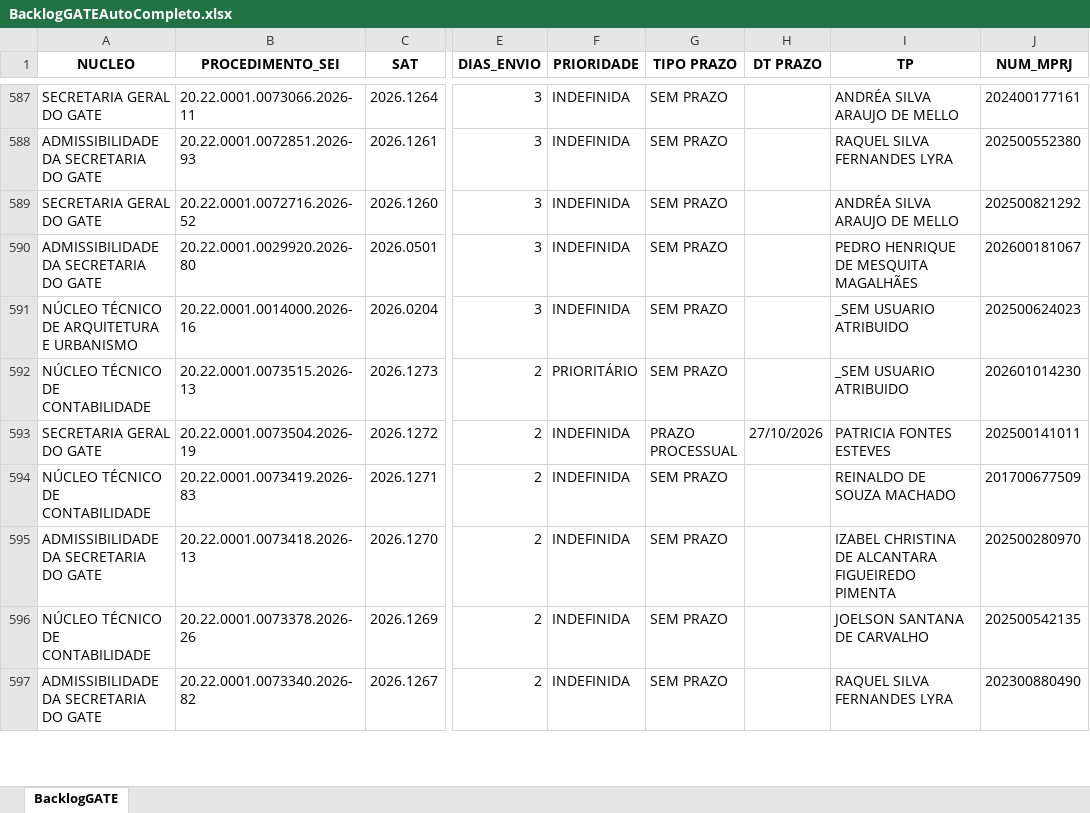
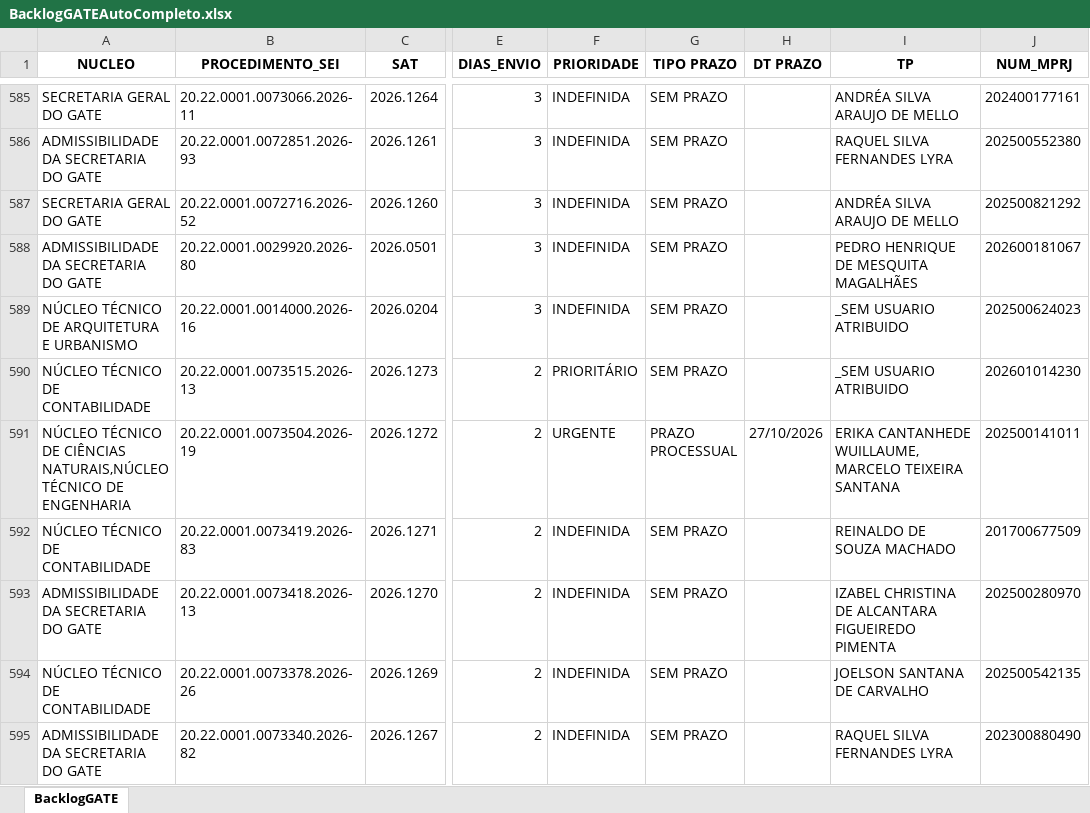
Before and after one commit to cdadosgate/backlog-GATE, an Excel workbook: BacklogGATEAutoCompleto.xlsx, sheet BacklogGATE, drawn as a sheet; only a part is shown, gaps mark what is left out; values as stored, in another font and other column widths than the file's, no borders; addresses are those after the commit; the diff covers the shown part only; the diff names each change by its address in the sheet, - before the commit and + after, or states it on an @@ line.

Commit message:
Add backlog, prod, and saida_sem_it - 2026-10-16 16:30:04

```diff
--- a/BacklogGATEAutoCompleto.xlsx (sheet BacklogGATE)
+++ b/BacklogGATEAutoCompleto.xlsx (sheet BacklogGATE)
-A591 (NUCLEO): SECRETARIA GERAL DO GATE
+A591 (NUCLEO): NÚCLEO TÉCNICO DE CIÊNCIAS NATURAIS,NÚCLEO TÉCNICO DE ENGENHARIA
-F591 (PRIORIDADE): INDEFINIDA
+F591 (PRIORIDADE): URGENTE
-I591 (TP): PATRICIA FONTES ESTEVES
+I591 (TP): ERIKA CANTANHEDE WUILLAUME,MARCELO TEIXEIRA SANTANA
```
Also changed, not shown: 4 added rows, 3 removed rows and 44 edited cells elsewhere in this sheet, SaidaSemITGATEAutoCompleto.xlsx, 1 other file.
